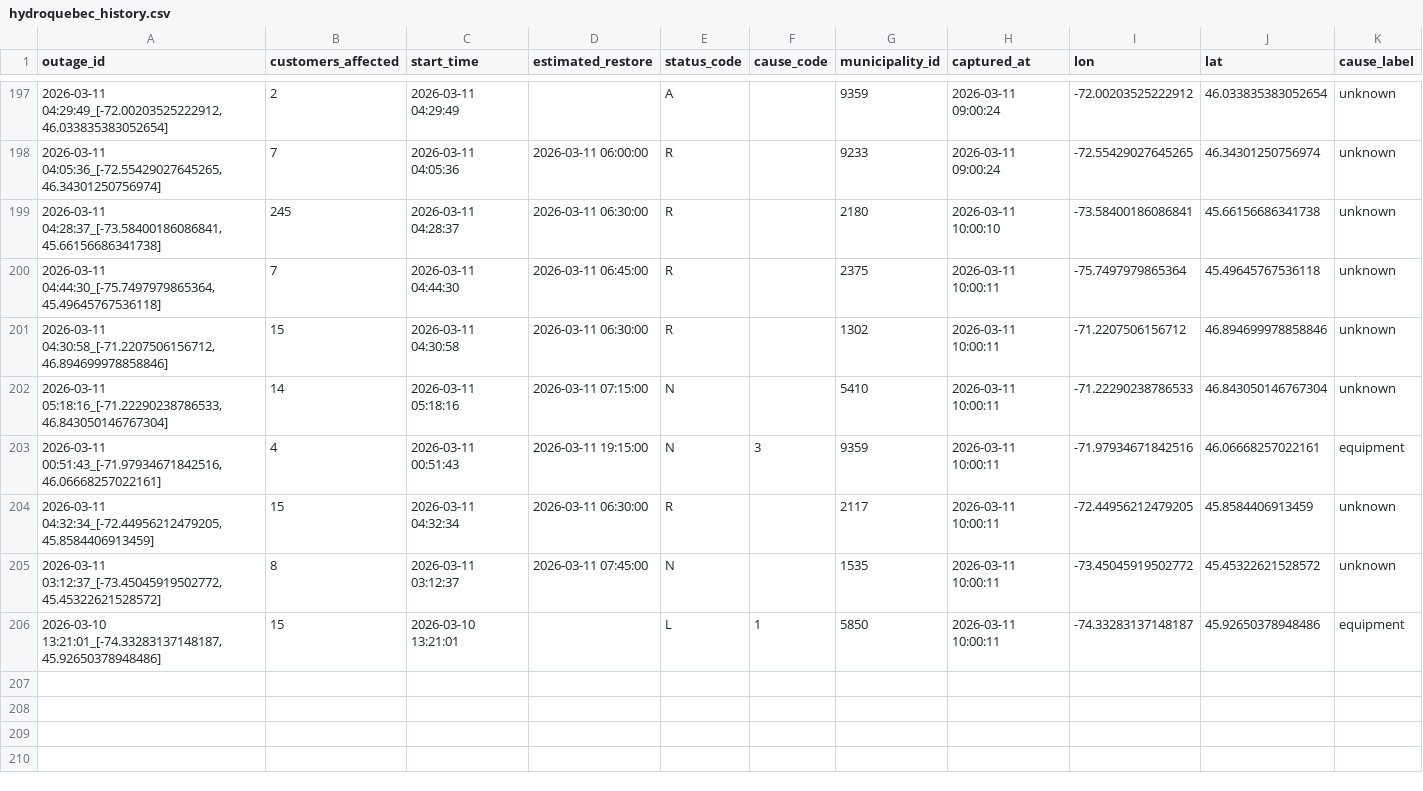
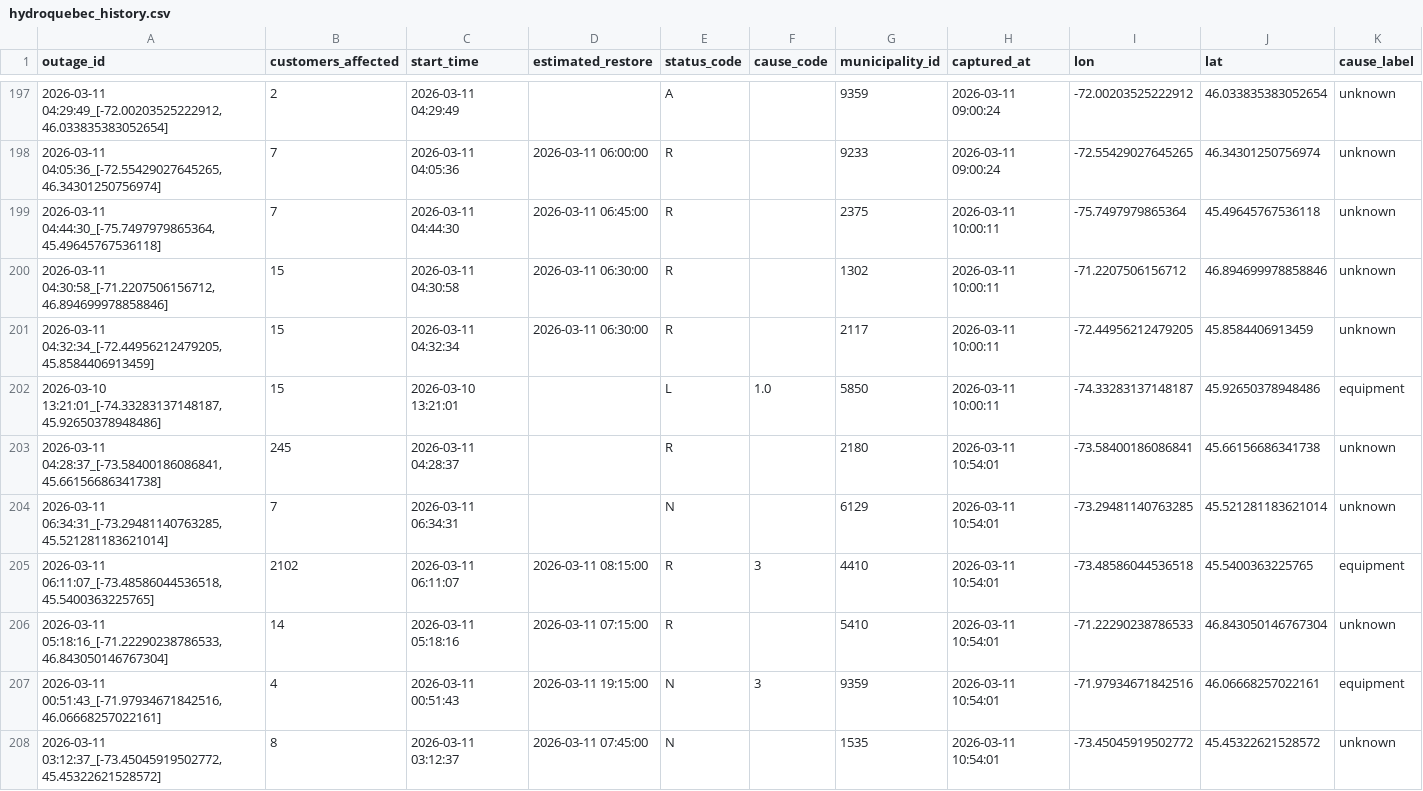
Before and after one commit to YannickBoily/ProjetHydro, a CSV file: hydroquebec_history.csv, drawn as a sheet; only a part is shown, gaps mark what is left out.

```diff
--- a/hydroquebec_history.csv
+++ b/hydroquebec_history.csv
@@ -198,9 +198,11 @@ outage_id,customers_affected,start_time,estimated_restore,status_code,cause_code
 "2026-03-11 04:05:36_[-72.55429027645265, 46.34301250756974]",7,2026-03-11 04:05:36,2026-03-11 06:00:00,R,,9233,2026-03-11 09:00:24,-72.55429027645265,46.34301250756974,unknown
-"2026-03-11 04:28:37_[-73.58400186086841, 45.66156686341738]",245,2026-03-11 04:28:37,2026-03-11 06:30:00,R,,2180,2026-03-11 10:00:10,-73.58400186086841,45.66156686341738,unknown
 "2026-03-11 04:44:30_[-75.7497979865364, 45.49645767536118]",7,2026-03-11 04:44:30,2026-03-11 06:45:00,R,,2375,2026-03-11 10:00:11,-75.7497979865364,45.49645767536118,unknown
 "2026-03-11 04:30:58_[-71.2207506156712, 46.894699978858846]",15,2026-03-11 04:30:58,2026-03-11 06:30:00,R,,1302,2026-03-11 10:00:11,-71.2207506156712,46.894699978858846,unknown
-"2026-03-11 05:18:16_[-71.22290238786533, 46.843050146767304]",14,2026-03-11 05:18:16,2026-03-11 07:15:00,N,,5410,2026-03-11 10:00:11,-71.22290238786533,46.843050146767304,unknown
-"2026-03-11 00:51:43_[-71.97934671842516, 46.06668257022161]",4,2026-03-11 00:51:43,2026-03-11 19:15:00,N,3,9359,2026-03-11 10:00:11,-71.97934671842516,46.06668257022161,equipment
 "2026-03-11 04:32:34_[-72.44956212479205, 45.8584406913459]",15,2026-03-11 04:32:34,2026-03-11 06:30:00,R,,2117,2026-03-11 10:00:11,-72.44956212479205,45.8584406913459,unknown
-"2026-03-11 03:12:37_[-73.45045919502772, 45.45322621528572]",8,2026-03-11 03:12:37,2026-03-11 07:45:00,N,,1535,2026-03-11 10:00:11,-73.45045919502772,45.45322621528572,unknown
-"2026-03-10 13:21:01_[-74.33283137148187, 45.92650378948486]",15,2026-03-10 13:21:01,,L,1,5850,2026-03-11 10:00:11,-74.33283137148187,45.92650378948486,equipment
+"2026-03-10 13:21:01_[-74.33283137148187, 45.92650378948486]",15,2026-03-10 13:21:01,,L,1.0,5850,2026-03-11 10:00:11,-74.33283137148187,45.92650378948486,equipment
+"2026-03-11 04:28:37_[-73.58400186086841, 45.66156686341738]",245,2026-03-11 04:28:37,,R,,2180,2026-03-11 10:54:01,-73.58400186086841,45.66156686341738,unknown
+"2026-03-11 06:34:31_[-73.29481140763285, 45.521281183621014]",7,2026-03-11 06:34:31,,N,,6129,2026-03-11 10:54:01,-73.29481140763285,45.521281183621014,unknown
+"2026-03-11 06:11:07_[-73.48586044536518, 45.5400363225765]",2102,2026-03-11 06:11:07,2026-03-11 08:15:00,R,3,4410,2026-03-11 10:54:01,-73.48586044536518,45.5400363225765,equipment
+"2026-03-11 05:18:16_[-71.22290238786533, 46.843050146767304]",14,2026-03-11 05:18:16,2026-03-11 07:15:00,R,,5410,2026-03-11 10:54:01,-71.22290238786533,46.843050146767304,unknown
+"2026-03-11 00:51:43_[-71.97934671842516, 46.06668257022161]",4,2026-03-11 00:51:43,2026-03-11 19:15:00,N,3,9359,2026-03-11 10:54:01,-71.97934671842516,46.06668257022161,equipment
+"2026-03-11 03:12:37_[-73.45045919502772, 45.45322621528572]",8,2026-03-11 03:12:37,2026-03-11 07:45:00,N,,1535,2026-03-11 10:54:01,-73.45045919502772,45.45322621528572,unknown
```
